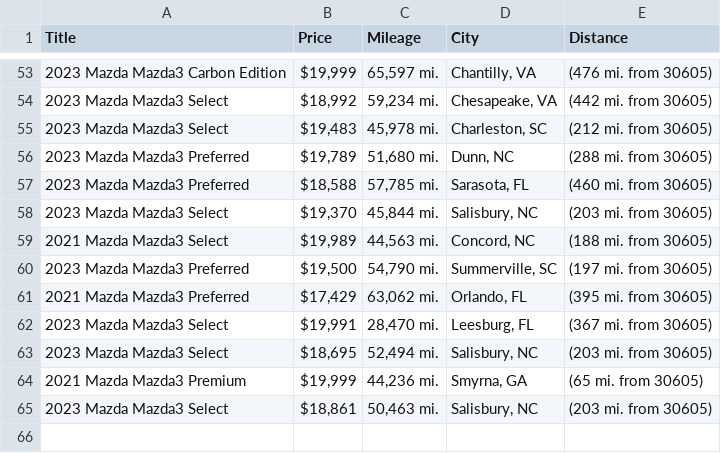
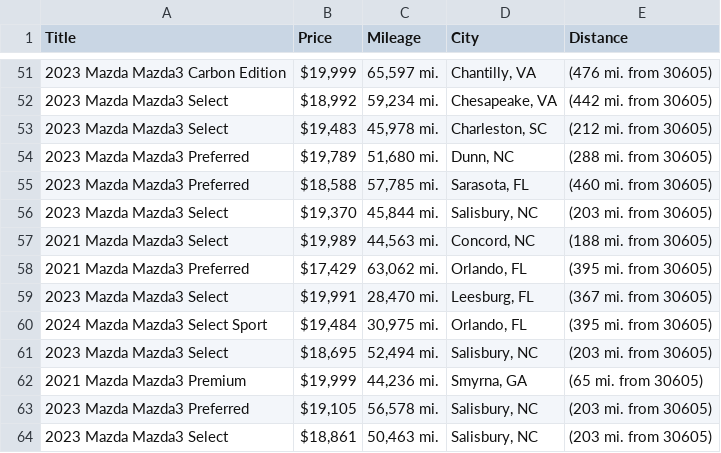
Before and after one commit to jwd0526/go-practice, a CSV file: listings.csv, drawn as a sheet; only a part is shown, gaps mark what is left out; the diff covers the shown part only.

```diff
--- a/listings.csv
+++ b/listings.csv
@@ -59,7 +57,8 @@ Title,Price,Mileage,City,Distance
 2021 Mazda Mazda3 Select,"$19,989","44,563 mi.","Concord, NC",(188 mi. from 30605)
-2023 Mazda Mazda3 Preferred,"$19,500","54,790 mi.","Summerville, SC",(197 mi. from 30605)
 2021 Mazda Mazda3 Preferred,"$17,429","63,062 mi.","Orlando, FL",(395 mi. from 30605)
 2023 Mazda Mazda3 Select,"$19,991","28,470 mi.","Leesburg, FL",(367 mi. from 30605)
+2024 Mazda Mazda3 Select Sport,"$19,484","30,975 mi.","Orlando, FL",(395 mi. from 30605)
 2023 Mazda Mazda3 Select,"$18,695","52,494 mi.","Salisbury, NC",(203 mi. from 30605)
 2021 Mazda Mazda3 Premium,"$19,999","44,236 mi.","Smyrna, GA",(65 mi. from 30605)
+2023 Mazda Mazda3 Preferred,"$19,105","56,578 mi.","Salisbury, NC",(203 mi. from 30605)
 2023 Mazda Mazda3 Select,"$18,861","50,463 mi.","Salisbury, NC",(203 mi. from 30605)
```
Also changed, not shown: 3 added rows, 5 removed rows and 2 edited cells elsewhere in this file, 1 other file.
